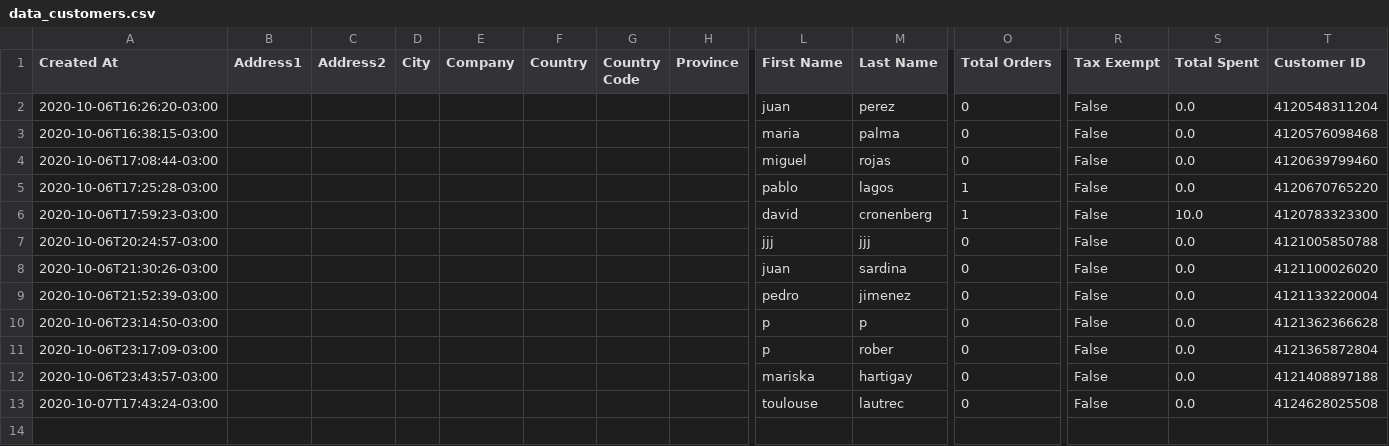
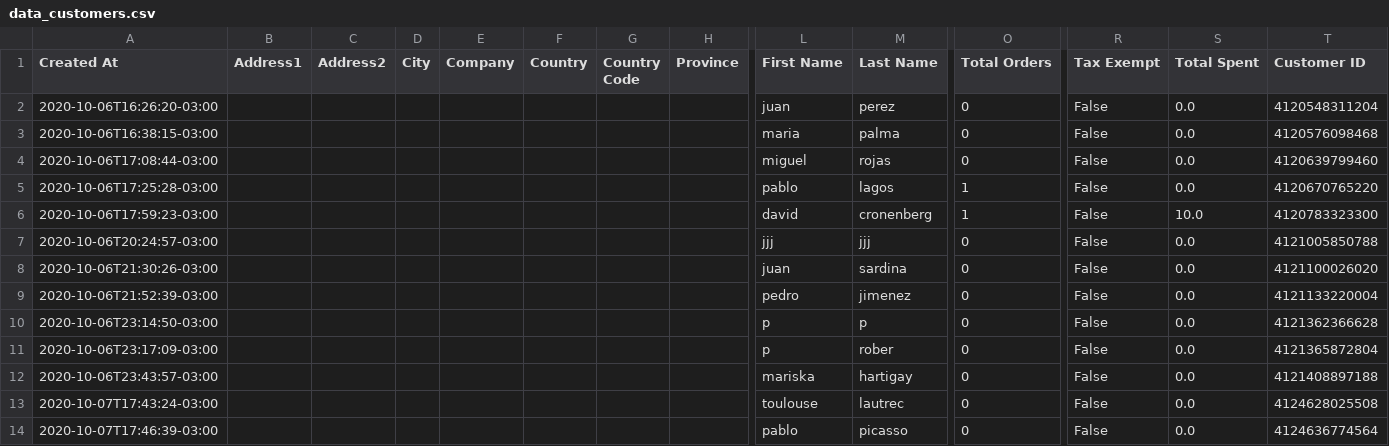
Before and after one commit to Sud-Austral/dropbox_to_github, a CSV file: data_customers.csv, drawn as a sheet; only a part is shown, gaps mark what is left out; rows hold the shown columns only; the diff names each change by its address in the sheet, - before the commit and + after, or states it on an @@ line.

Commit message:
Repositorio Actualizado

```diff
--- a/data_customers.csv
+++ b/data_customers.csv
+row 14: 2020-10-07T17:46:39-03:00 |  |  |  |  |  |  |  | pablo | picasso | 0 | False | 0.0 | 4124636774564
```
